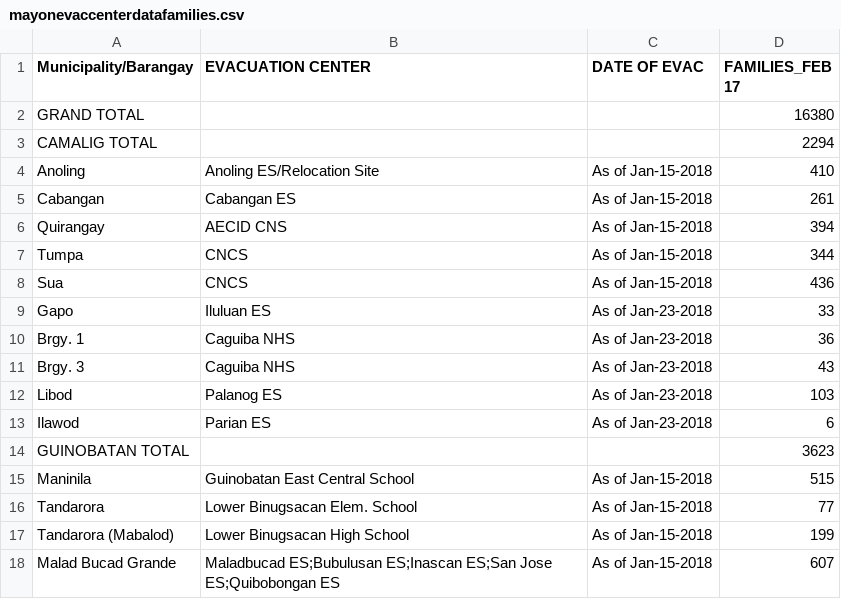
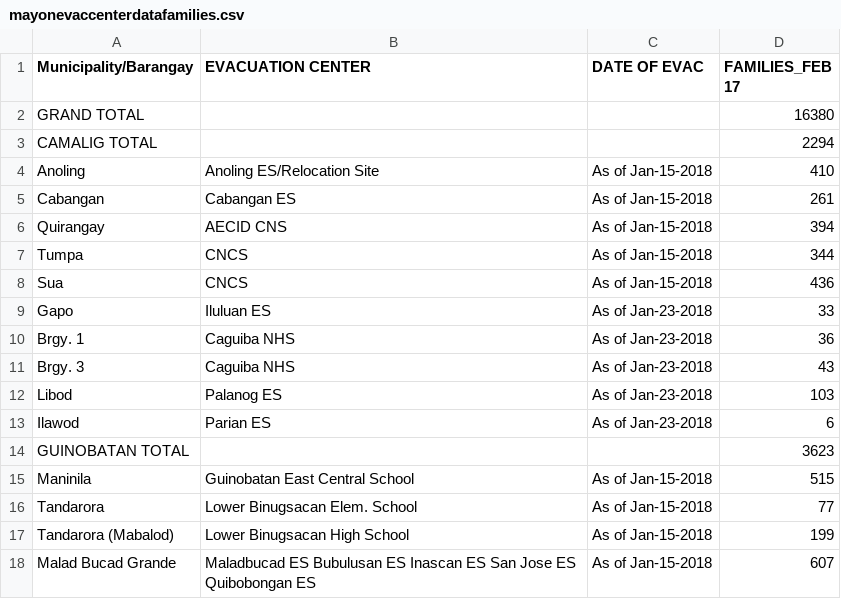
Before and after one commit to jmbangate/code4d, a CSV file: data/mayon/mayonevaccenterdatafamilies.csv, drawn as a sheet.

Commit message:
Update mayonevaccenterdatafamilies.csv

```diff
--- a/data/mayon/mayonevaccenterdatafamilies.csv
+++ b/data/mayon/mayonevaccenterdatafamilies.csv
@@ -17,2 +17,2 @@ Tandarora,Lower Binugsacan Elem. School,As of Jan-15-2018,77
 Tandarora (Mabalod), Lower Binugsacan High School, As of Jan-15-2018,199
-Malad Bucad Grande, "Maladbucad ES;Bubulusan ES;Inascan ES;San Jose ES;Quibobongan ES",As of Jan-15-2018,607
+Malad Bucad Grande, Maladbucad ES Bubulusan ES Inascan ES San Jose ES Quibobongan ES,As of Jan-15-2018,607
```
